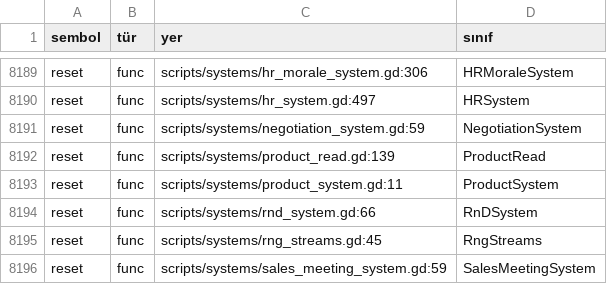
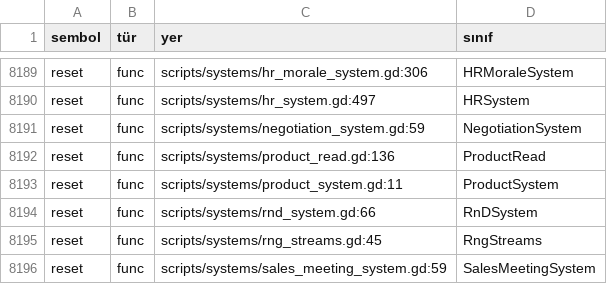
Before and after one commit to erdem1v/projectunicorn, a TSV file: project-unicorn/docs/kod_haritasi/SEMBOLLER.tsv, drawn as a sheet; only a part is shown, gaps mark what is left out; the diff covers the shown part only.

```diff
--- a/project-unicorn/docs/kod_haritasi/SEMBOLLER.tsv
+++ b/project-unicorn/docs/kod_haritasi/SEMBOLLER.tsv
@@ -8191,3 +8191,3 @@ reset	func	scripts/systems/hr_system.gd:497	HRSystem
 reset	func	scripts/systems/negotiation_system.gd:59	NegotiationSystem
-reset	func	scripts/systems/product_read.gd:139	ProductRead
+reset	func	scripts/systems/product_read.gd:136	ProductRead
 reset	func	scripts/systems/product_system.gd:11	ProductSystem
```
Also changed, not shown: 1 added row, 1 removed row and 5 edited cells elsewhere in this file, 6 other files.
